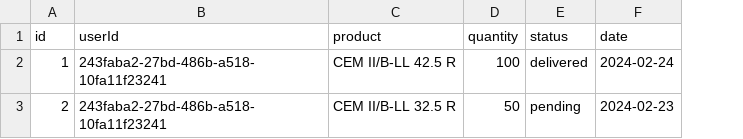
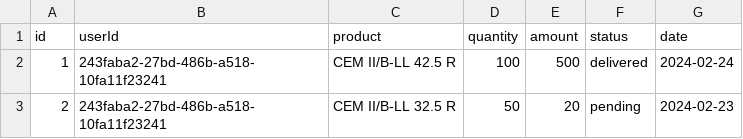
Before and after one commit to jnlandu/cilu, a CSV file: data/orders.csv, drawn as a sheet; the diff names each change by its address in the sheet, - before the commit and + after, or states it on an @@ line.

```diff
--- a/data/orders.csv
+++ b/data/orders.csv
+column E (amount), rows 2-3: 500 | 20
```
Also changed, not shown: data/users.csv, 8 other files.
